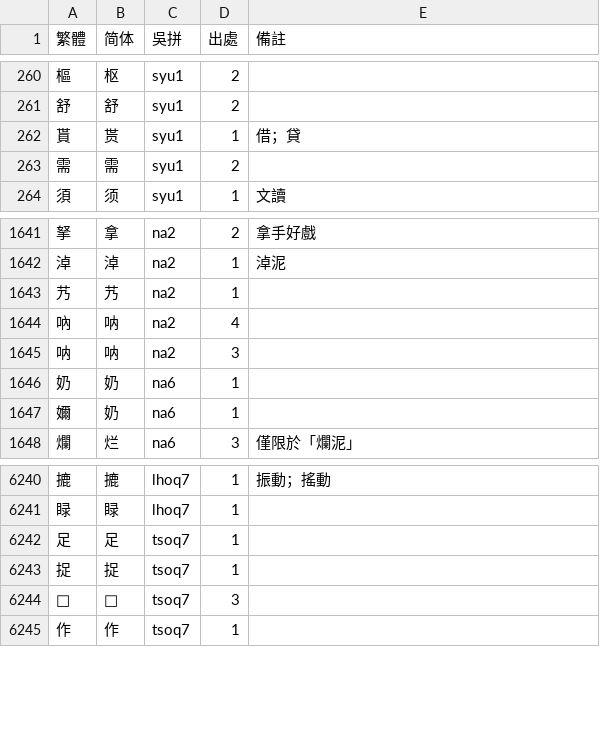
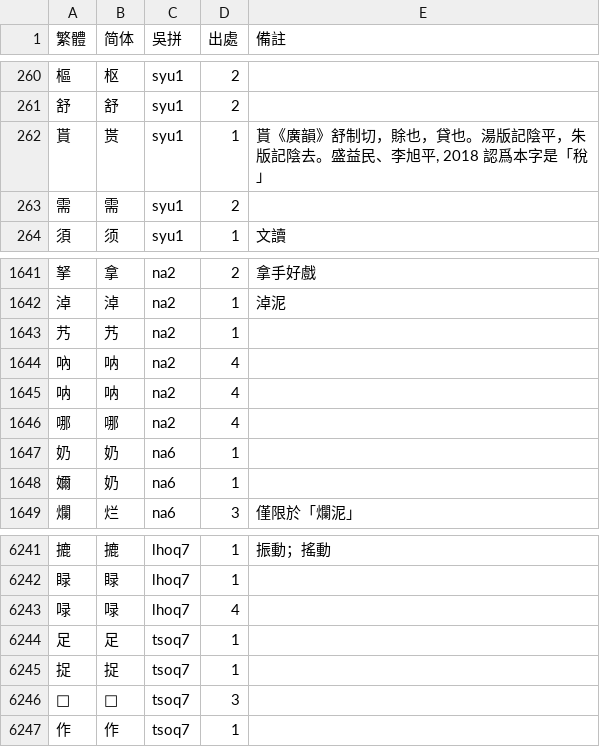
Before and after one commit to ionkaon/dictionary, a TSV file: 各地字表/甬城.tsv, drawn as a sheet; only a part is shown, gaps mark what is left out.

```diff
--- a/各地字表/甬城.tsv
+++ b/各地字表/甬城.tsv
@@ -261,3 +261,3 @@
 舒	舒	syu1	2	
-貰	贳	syu1	1	借；貸
+貰	贳	syu1	1	貰《廣韻》舒制切，賖也，貸也。湯版記陰平，朱版記陰去。盛益民、李旭平, 2018 認爲本字是「稅」
 需	需	syu1	2	
@@ -1644,3 +1644,4 @@
 吶	呐	na2	4	
-呐	呐	na2	3	
+呐	呐	na2	4	
+哪	哪	na2	4	
 奶	奶	na6	1	
@@ -6241,2 +6242,3 @@
 睩	睩	lhoq7	1	
+㖨	㖨	lhoq7	4	
 足	足	tsoq7	1	
```
Also changed, not shown: 各地字表/甬城（考證）.tsv.
